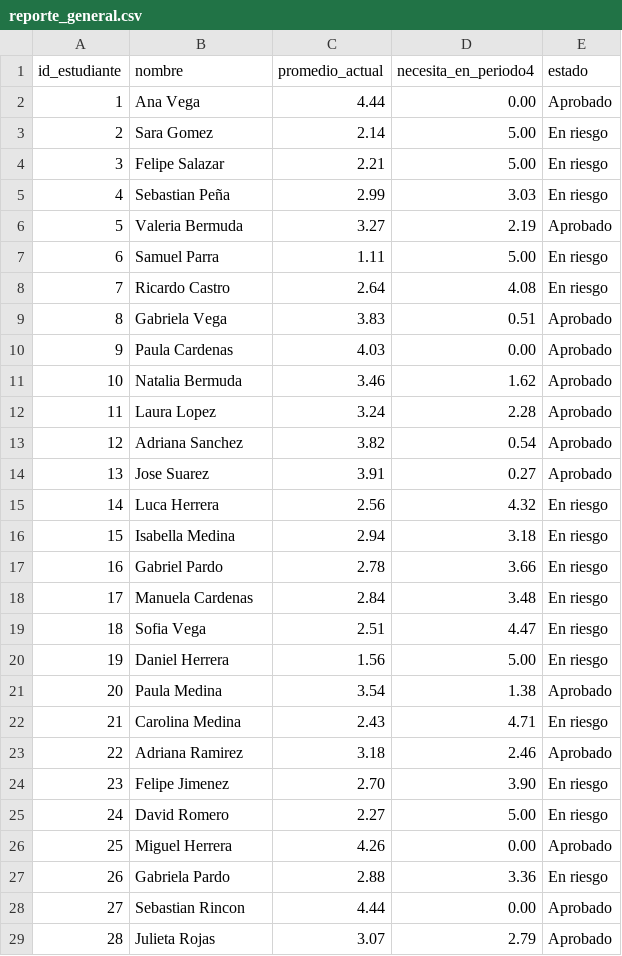
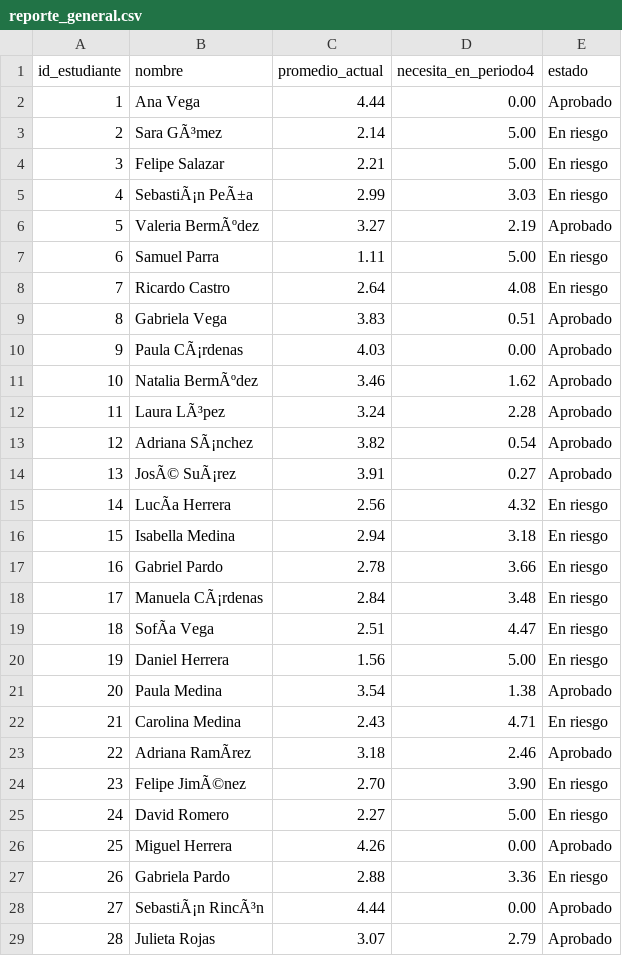
Before and after one commit to dandypena/analisis-de-notas-Python, a CSV file: data/reporte_general.csv, drawn as a sheet; only a part is shown; the diff covers the shown part only; the diff names each change by its address in the sheet, - before the commit and + after, or states it on an @@ line.

```diff
--- a/data/reporte_general.csv
+++ b/data/reporte_general.csv
-B3 (nombre): Sara Gomez
+B3 (nombre): Sara GÃ³mez
-B5 (nombre): Sebastian Peña
+B5 (nombre): SebastiÃ¡n PeÃ±a
-B6 (nombre): Valeria Bermuda
+B6 (nombre): Valeria BermÃºdez
-B10 (nombre): Paula Cardenas
+B10 (nombre): Paula CÃ¡rdenas
-B11 (nombre): Natalia Bermuda
+B11 (nombre): Natalia BermÃºdez
-B12 (nombre): Laura Lopez
+B12 (nombre): Laura LÃ³pez
-B13 (nombre): Adriana Sanchez
+B13 (nombre): Adriana SÃ¡nchez
-B14 (nombre): Jose Suarez
+B14 (nombre): JosÃ© SuÃ¡rez
-B15 (nombre): Luca Herrera
+B15 (nombre): LucÃa Herrera
-B18 (nombre): Manuela Cardenas
+B18 (nombre): Manuela CÃ¡rdenas
-B19 (nombre): Sofia Vega
+B19 (nombre): SofÃa Vega
-B23 (nombre): Adriana Ramirez
+B23 (nombre): Adriana RamÃrez
-B24 (nombre): Felipe Jimenez
+B24 (nombre): Felipe JimÃ©nez
-B28 (nombre): Sebastian Rincon
+B28 (nombre): SebastiÃ¡n RincÃ³n
```
Also changed, not shown: 9 edited cells elsewhere in this file, 3 other files.
